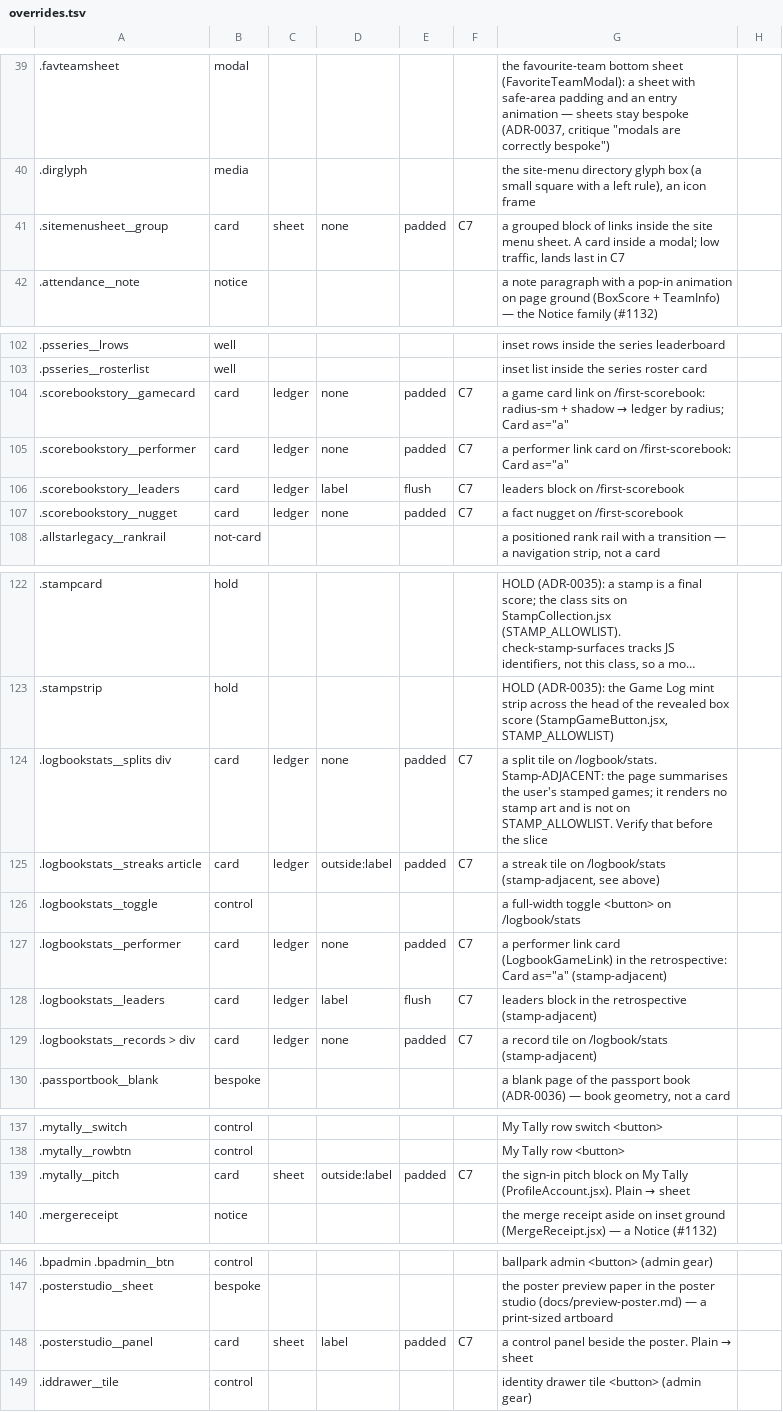
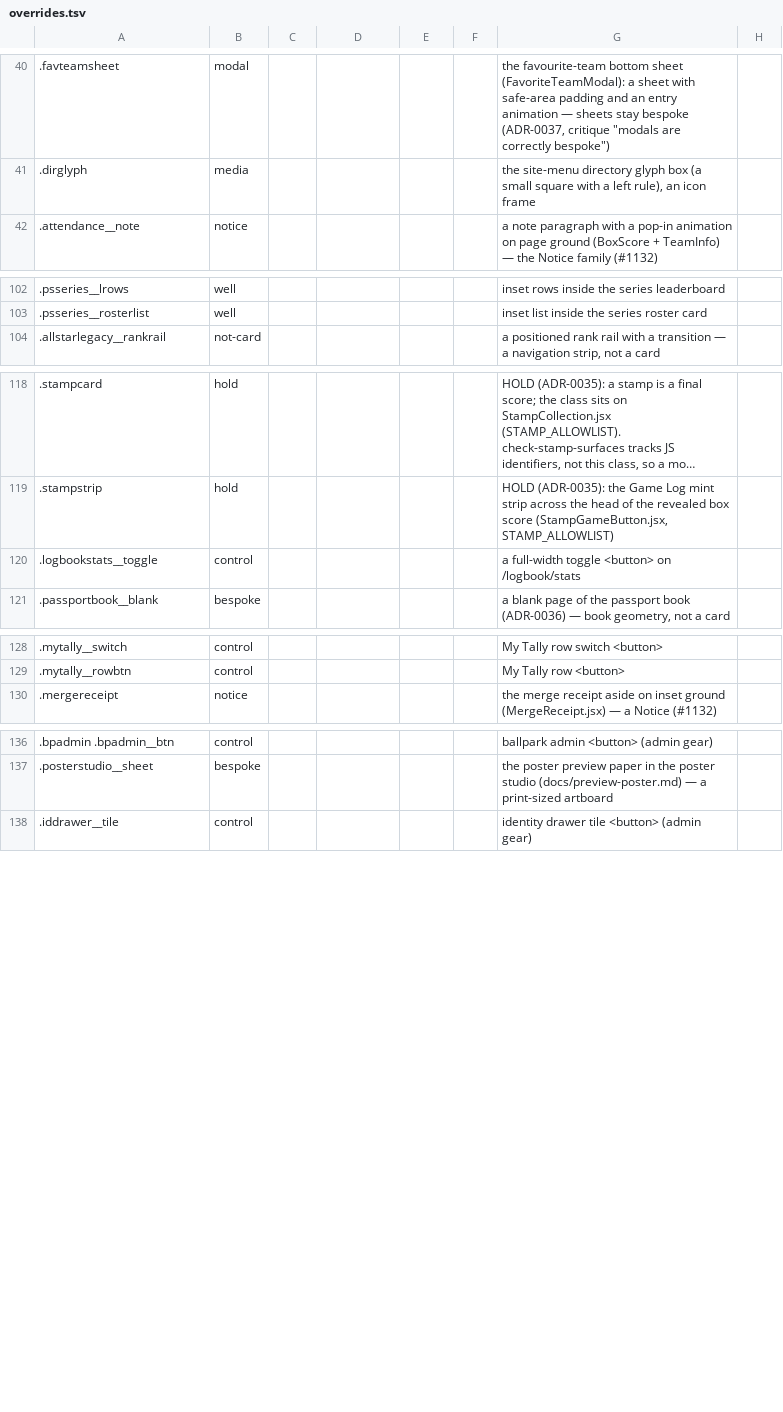
Before and after one commit to gzilavyss2025/bbsbh, a TSV file: .scratch/design-system/card-collapse/overrides.tsv, drawn as a sheet; only a part is shown, gaps mark what is left out; long unchanged cells end in …; removed rows and columns are numbered as before the commit, all else as after; the diff covers the shown part only; the diff names each change by its address in the sheet, - before the commit and + after, or states it on an @@ line.

```diff
--- a/.scratch/design-system/card-collapse/overrides.tsv
+++ b/.scratch/design-system/card-collapse/overrides.tsv
-row 41: .sitemenusheet__group | card | sheet | none | padded | C7 | a grouped block of links inside the site menu sheet. A card inside a modal; low traffic, lands last in C7
-row 104: .scorebookstory__gamecard | card | ledger | none | padded | C7 | a game card link on /first-scorebook: radius-sm + shadow → ledger by radius; Card as="a"
-row 105: .scorebookstory__performer | card | ledger | none | padded | C7 | a performer link card on /first-scorebook: Card as="a"
-row 106: .scorebookstory__leaders | card | ledger | label | flush | C7 | leaders block on /first-scorebook
-row 107: .scorebookstory__nugget | card | ledger | none | padded | C7 | a fact nugget on /first-scorebook
-row 124: .logbookstats__splits div | card | ledger | none | padded | C7 | a split tile on /logbook/stats. Stamp-ADJACENT: the page summarises the user's stamped games; it renders no stamp art and is not on STAMP_ALLOWLIST. Verify that before the slice
-row 125: .logbookstats__streaks article | card | ledger | outside:label | padded | C7 | a streak tile on /logbook/stats (stamp-adjacent, see above)
-row 127: .logbookstats__performer | card | ledger | none | padded | C7 | a performer link card (LogbookGameLink) in the retrospective: Card as="a" (stamp-adjacent)
-row 128: .logbookstats__leaders | card | ledger | label | flush | C7 | leaders block in the retrospective (stamp-adjacent)
-row 129: .logbookstats__records > div | card | ledger | none | padded | C7 | a record tile on /logbook/stats (stamp-adjacent)
-row 139: .mytally__pitch | card | sheet | outside:label | padded | C7 | the sign-in pitch block on My Tally (ProfileAccount.jsx). Plain → sheet
-row 148: .posterstudio__panel | card | sheet | label | padded | C7 | a control panel beside the poster. Plain → sheet
```
Also changed, not shown: 1 added row elsewhere in this file, 15 other files.
